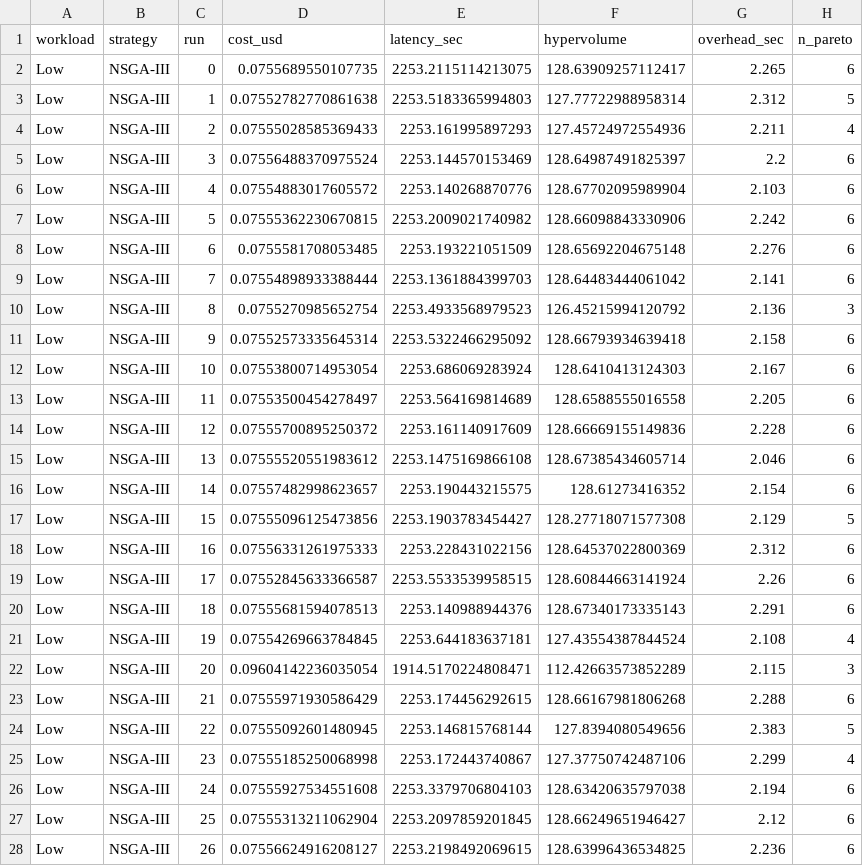
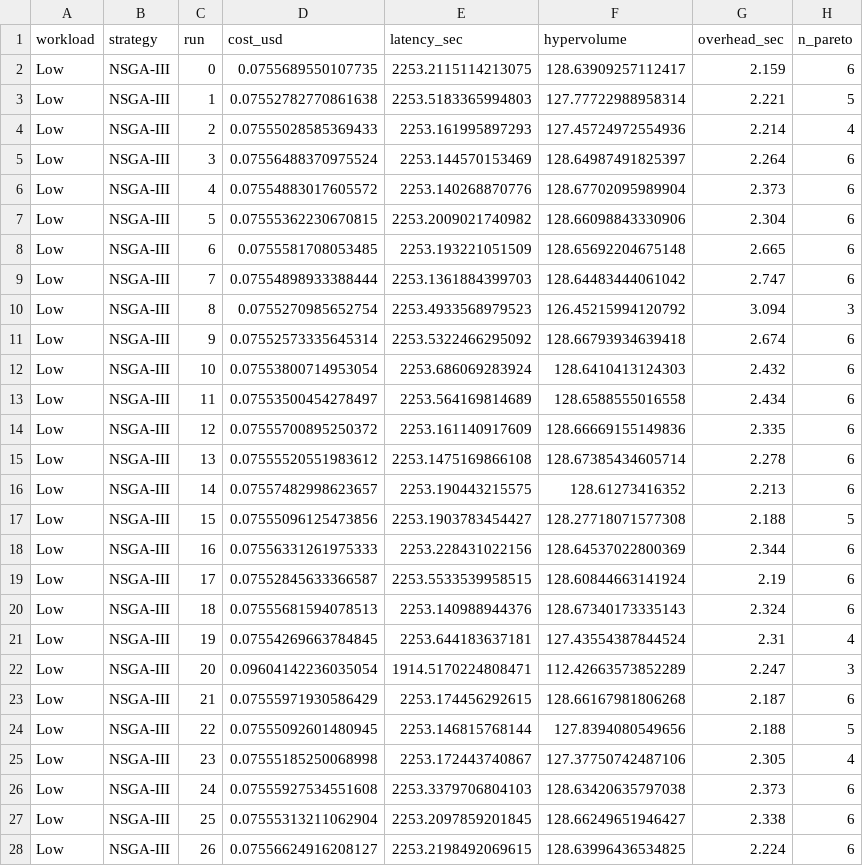
Before and after one commit to virajvkcc1/MMM_Project, a CSV file: evaluation_results.csv, drawn as a sheet; only a part is shown; the diff covers the shown part only.

```diff
--- a/evaluation_results.csv
+++ b/evaluation_results.csv
@@ -1,28 +1,28 @@
 workload,strategy,run,cost_usd,latency_sec,hypervolume,overhead_sec,n_pareto
-Low,NSGA-III,0,0.0755689550107735,2253.2115114213075,128.63909257112417,2.265,6
-Low,NSGA-III,1,0.07552782770861638,2253.5183365994803,127.77722988958314,2.312,5
-Low,NSGA-III,2,0.07555028585369433,2253.161995897293,127.45724972554936,2.211,4
-Low,NSGA-III,3,0.07556488370975524,2253.144570153469,128.64987491825397,2.2,6
-Low,NSGA-III,4,0.07554883017605572,2253.140268870776,128.67702095989904,2.103,6
-Low,NSGA-III,5,0.07555362230670815,2253.2009021740982,128.66098843330906,2.242,6
-Low,NSGA-III,6,0.0755581708053485,2253.193221051509,128.65692204675148,2.276,6
-Low,NSGA-III,7,0.07554898933388444,2253.1361884399703,128.64483444061042,2.141,6
-Low,NSGA-III,8,0.0755270985652754,2253.4933568979523,126.45215994120792,2.136,3
-Low,NSGA-III,9,0.07552573335645314,2253.5322466295092,128.66793934639418,2.158,6
-Low,NSGA-III,10,0.07553800714953054,2253.686069283924,128.6410413124303,2.167,6
-Low,NSGA-III,11,0.07553500454278497,2253.564169814689,128.6588555016558,2.205,6
-Low,NSGA-III,12,0.07555700895250372,2253.161140917609,128.66669155149836,2.228,6
-Low,NSGA-III,13,0.07555520551983612,2253.1475169866108,128.67385434605714,2.046,6
-Low,NSGA-III,14,0.07557482998623657,2253.190443215575,128.61273416352,2.154,6
-Low,NSGA-III,15,0.07555096125473856,2253.1903783454427,128.27718071577308,2.129,5
-Low,NSGA-III,16,0.07556331261975333,2253.228431022156,128.64537022800369,2.312,6
-Low,NSGA-III,17,0.07552845633366587,2253.5533539958515,128.60844663141924,2.26,6
-Low,NSGA-III,18,0.07555681594078513,2253.140988944376,128.67340173335143,2.291,6
-Low,NSGA-III,19,0.07554269663784845,2253.644183637181,127.43554387844524,2.108,4
-Low,NSGA-III,20,0.09604142236035054,1914.5170224808471,112.42663573852289,2.115,3
-Low,NSGA-III,21,0.07555971930586429,2253.174456292615,128.66167981806268,2.288,6
-Low,NSGA-III,22,0.07555092601480945,2253.146815768144,127.8394080549656,2.383,5
-Low,NSGA-III,23,0.07555185250068998,2253.172443740867,127.37750742487106,2.299,4
-Low,NSGA-III,24,0.07555927534551608,2253.3379706804103,128.63420635797038,2.194,6
-Low,NSGA-III,25,0.07555313211062904,2253.2097859201845,128.66249651946427,2.12,6
-Low,NSGA-III,26,0.07556624916208127,2253.2198492069615,128.63996436534825,2.236,6
+Low,NSGA-III,0,0.0755689550107735,2253.2115114213075,128.63909257112417,2.159,6
+Low,NSGA-III,1,0.07552782770861638,2253.5183365994803,127.77722988958314,2.221,5
+Low,NSGA-III,2,0.07555028585369433,2253.161995897293,127.45724972554936,2.214,4
+Low,NSGA-III,3,0.07556488370975524,2253.144570153469,128.64987491825397,2.264,6
+Low,NSGA-III,4,0.07554883017605572,2253.140268870776,128.67702095989904,2.373,6
+Low,NSGA-III,5,0.07555362230670815,2253.2009021740982,128.66098843330906,2.304,6
+Low,NSGA-III,6,0.0755581708053485,2253.193221051509,128.65692204675148,2.665,6
+Low,NSGA-III,7,0.07554898933388444,2253.1361884399703,128.64483444061042,2.747,6
+Low,NSGA-III,8,0.0755270985652754,2253.4933568979523,126.45215994120792,3.094,3
+Low,NSGA-III,9,0.07552573335645314,2253.5322466295092,128.66793934639418,2.674,6
+Low,NSGA-III,10,0.07553800714953054,2253.686069283924,128.6410413124303,2.432,6
+Low,NSGA-III,11,0.07553500454278497,2253.564169814689,128.6588555016558,2.434,6
+Low,NSGA-III,12,0.07555700895250372,2253.161140917609,128.66669155149836,2.335,6
+Low,NSGA-III,13,0.07555520551983612,2253.1475169866108,128.67385434605714,2.278,6
+Low,NSGA-III,14,0.07557482998623657,2253.190443215575,128.61273416352,2.213,6
+Low,NSGA-III,15,0.07555096125473856,2253.1903783454427,128.27718071577308,2.188,5
+Low,NSGA-III,16,0.07556331261975333,2253.228431022156,128.64537022800369,2.344,6
+Low,NSGA-III,17,0.07552845633366587,2253.5533539958515,128.60844663141924,2.19,6
+Low,NSGA-III,18,0.07555681594078513,2253.140988944376,128.67340173335143,2.324,6
+Low,NSGA-III,19,0.07554269663784845,2253.644183637181,127.43554387844524,2.31,4
+Low,NSGA-III,20,0.09604142236035054,1914.5170224808471,112.42663573852289,2.247,3
+Low,NSGA-III,21,0.07555971930586429,2253.174456292615,128.66167981806268,2.187,6
+Low,NSGA-III,22,0.07555092601480945,2253.146815768144,127.8394080549656,2.188,5
+Low,NSGA-III,23,0.07555185250068998,2253.172443740867,127.37750742487106,2.305,4
+Low,NSGA-III,24,0.07555927534551608,2253.3379706804103,128.63420635797038,2.373,6
+Low,NSGA-III,25,0.07555313211062904,2253.2097859201845,128.66249651946427,2.338,6
+Low,NSGA-III,26,0.07556624916208127,2253.2198492069615,128.63996436534825,2.224,6
```
Also changed, not shown: 63 edited cells elsewhere in this file, deployment_results.csv, 3 other files.
